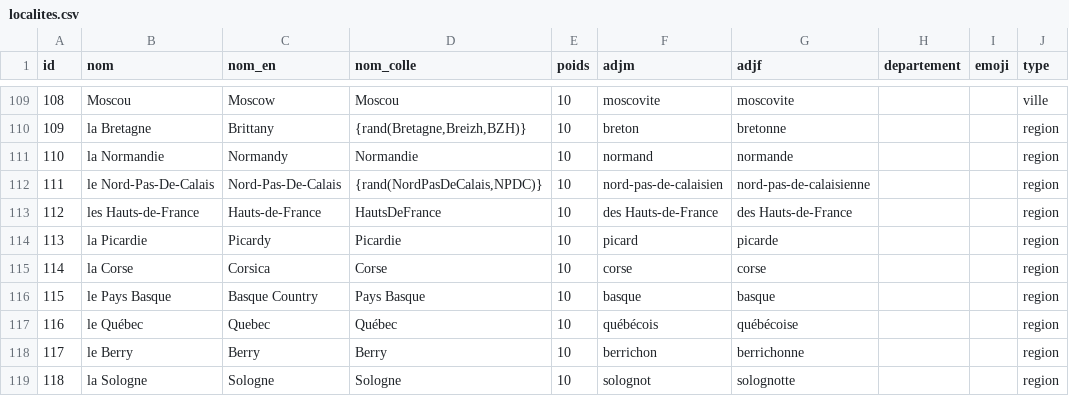
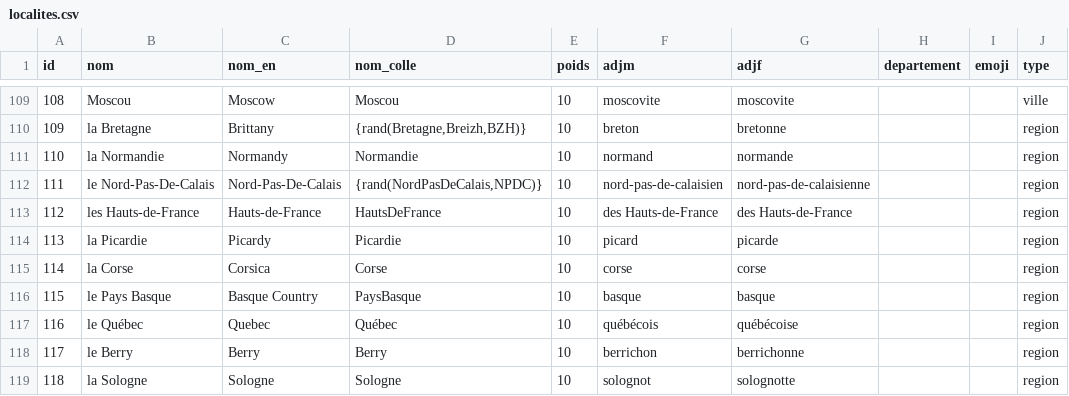
Before and after one commit to AlexieVQ/FlashNewsBot, a CSV file: tables/localites.csv, drawn as a sheet; only a part is shown, gaps mark what is left out.

```diff
--- a/tables/localites.csv
+++ b/tables/localites.csv
@@ -115,3 +115,3 @@ id;nom;nom_en;nom_colle;poids;adjm;adjf;departement;emoji;type
 114;la Corse;Corsica;Corse;10;corse;corse;;;region
-115;le Pays Basque;Basque Country;Pays Basque;10;basque;basque;;;region
+115;le Pays Basque;Basque Country;PaysBasque;10;basque;basque;;;region
 116;le Québec;Quebec;Québec;10;québécois;québécoise;;;region
```
Also changed, not shown: 2 other files.
